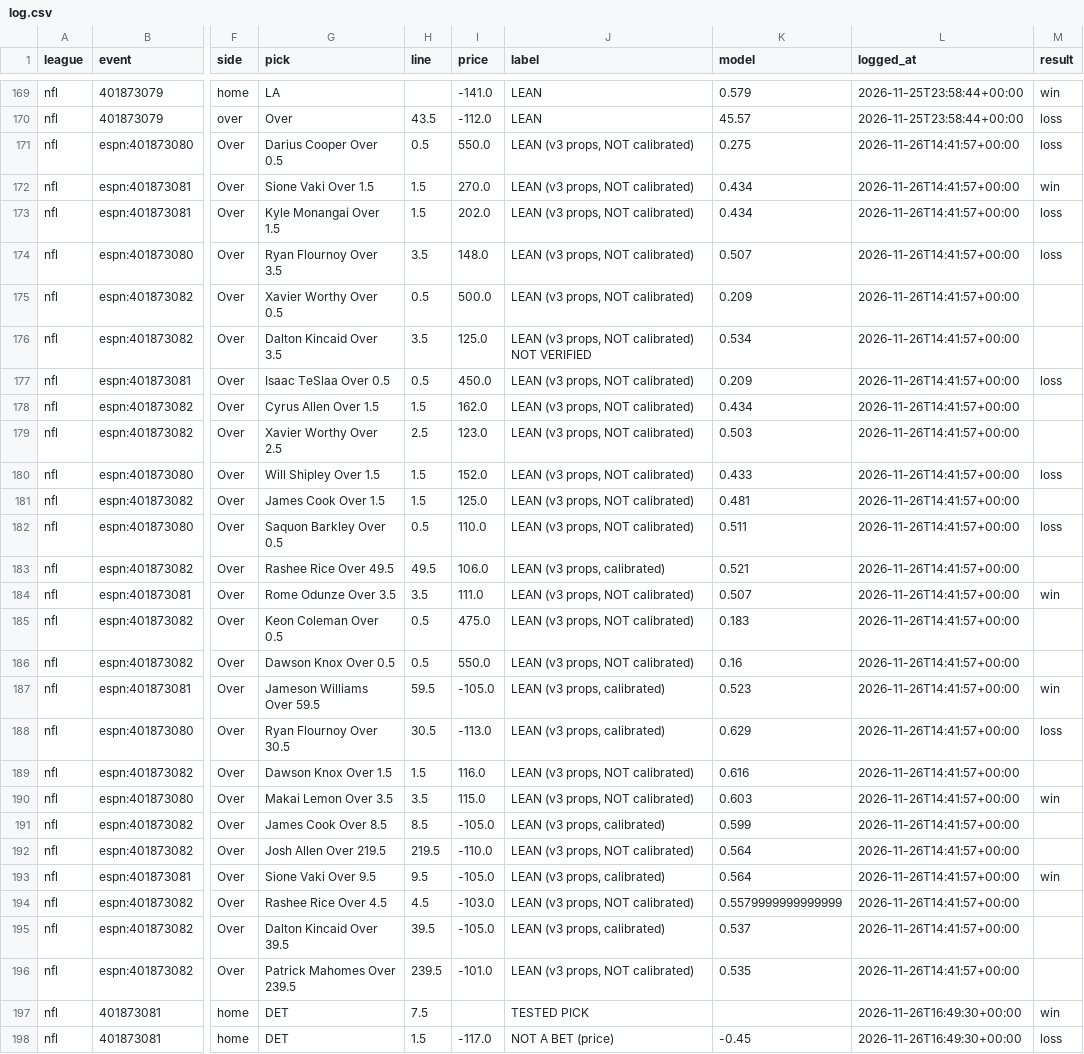
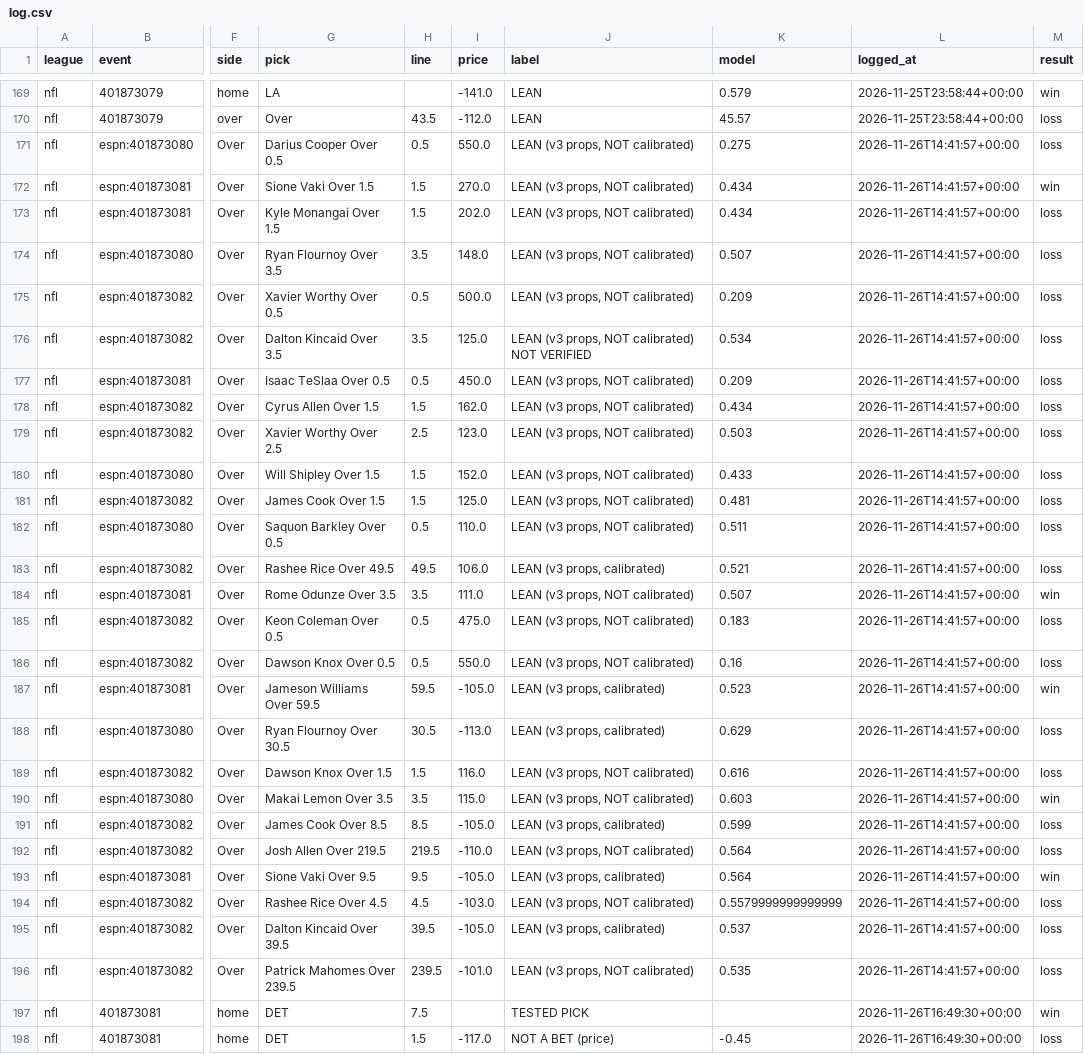
Before and after one commit to g5dsfss7yk-debug/chrisgantt-site, a CSV file: football-model/v3/picks/log.csv, drawn as a sheet; only a part is shown, gaps mark what is left out; the diff covers the shown part only; the diff names each change by its address in the sheet, - before the commit and + after, or states it on an @@ line.

```diff
--- a/football-model/v3/picks/log.csv
+++ b/football-model/v3/picks/log.csv
-M175:M176 (result): (empty)
+M175:M176 (result): loss
-M178:M179 (result): (empty)
+M178:M179 (result): loss
-M181 (result): (empty)
+M181 (result): loss
-M183 (result): (empty)
+M183 (result): loss
-M185:M186 (result): (empty)
+M185:M186 (result): loss
-M189 (result): (empty)
+M189 (result): loss
-M191:M192 (result): (empty)
+M191:M192 (result): loss
-M194:M196 (result): (empty)
+M194:M196 (result): loss
```
Also changed, not shown: 4 edited cells elsewhere in this file, football-model/v8/prices/dk_props.csv, 6 other files.
